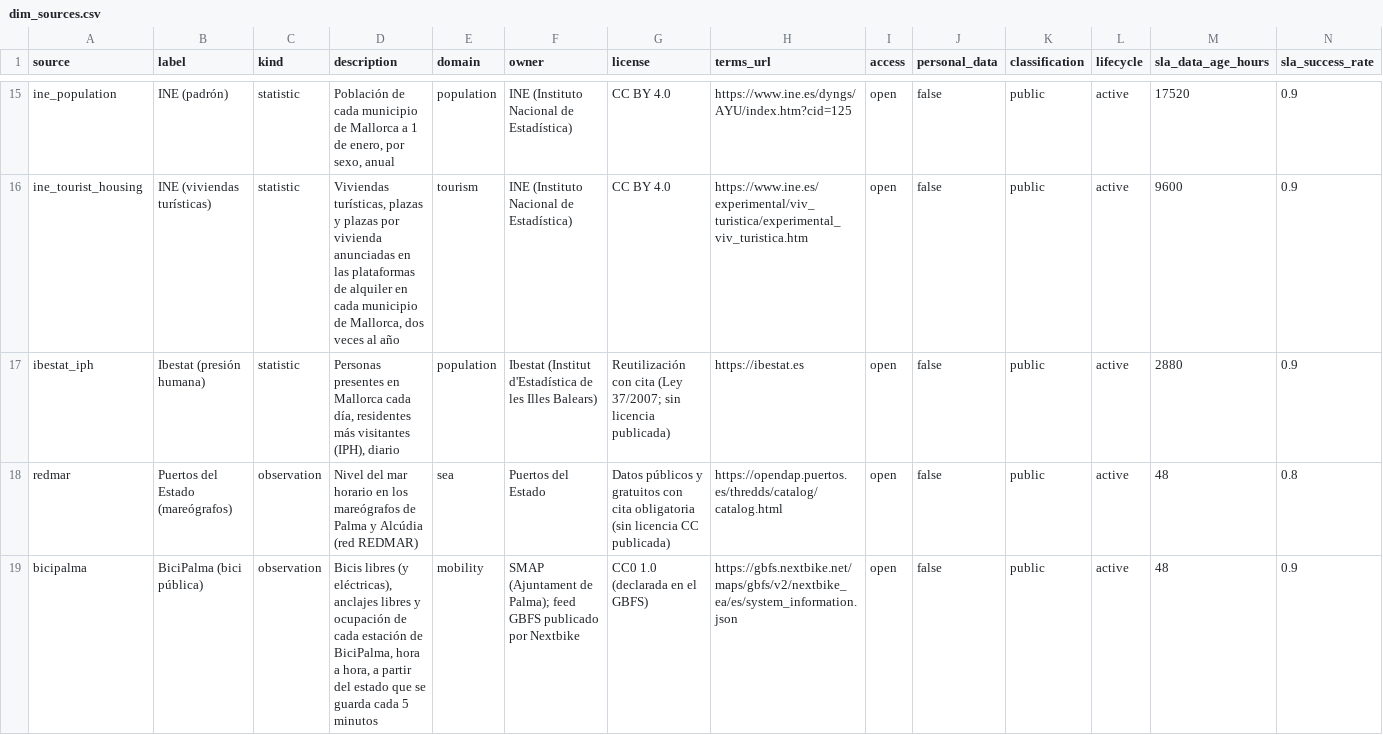
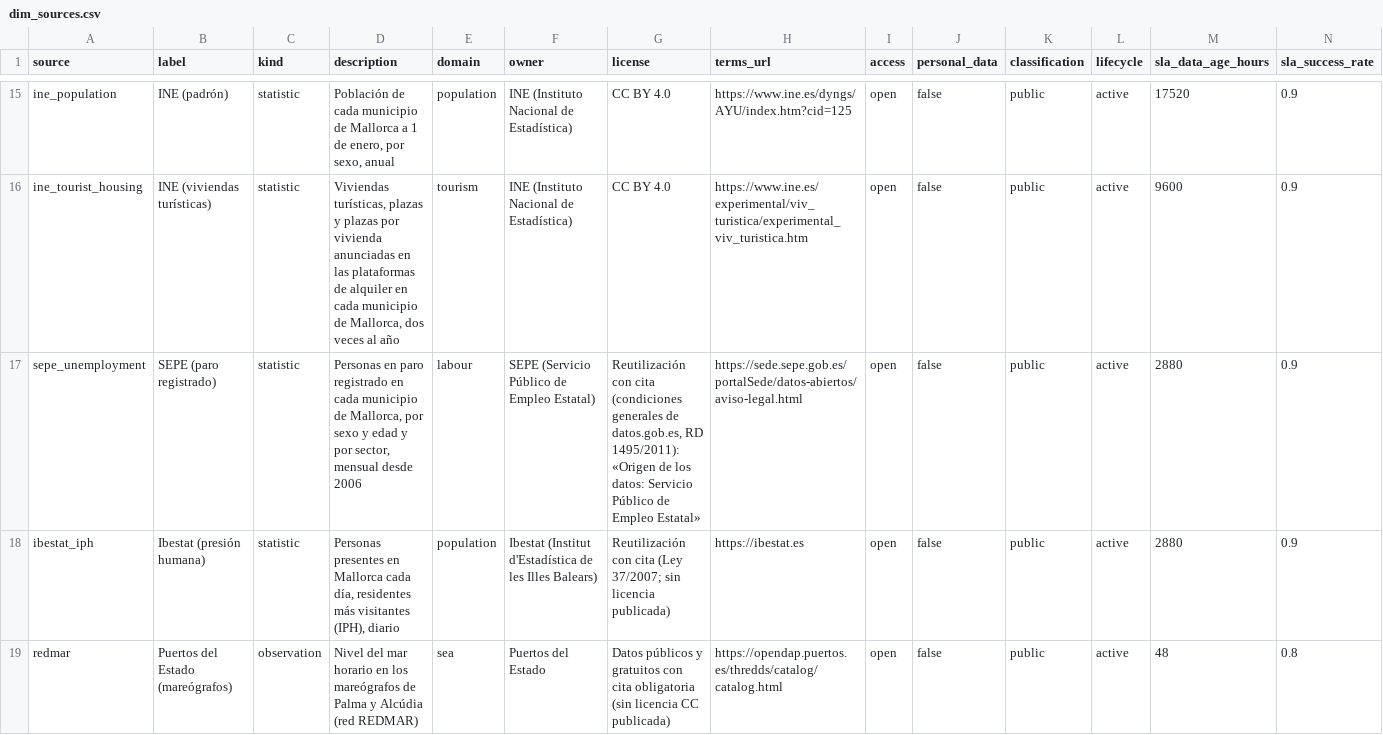
Before and after one commit to AlexandreColl/MallorcaDataPlatform, a CSV file: dbt/seeds/dim_sources.csv, drawn as a sheet; only a part is shown, gaps mark what is left out; the shorter side is filled out with more unchanged rows; the diff names each change by its address in the sheet, - before the commit and + after, or states it on an @@ line.

```diff
--- a/dbt/seeds/dim_sources.csv
+++ b/dbt/seeds/dim_sources.csv
+row 17: sepe_unemployment | SEPE (paro registrado) | statistic | Personas en paro registrado en cada municipio de Mallorca, por sexo y edad y por sector, mensual desde 2006 | labour | SEPE (Servicio Público de Empleo Estatal) | Reutilización con cita (condiciones generales de datos.gob.es, RD 1495/2011): «Origen de los datos: Servicio Público de Empleo Estatal» | https://sede.sepe.gob.es/portalSede/datos-abiertos/aviso-legal.html | open | false | public | active | 2880 | 0.9
```
Also changed, not shown: dbt/seeds/dim_source_texts.csv, 15 other files.
